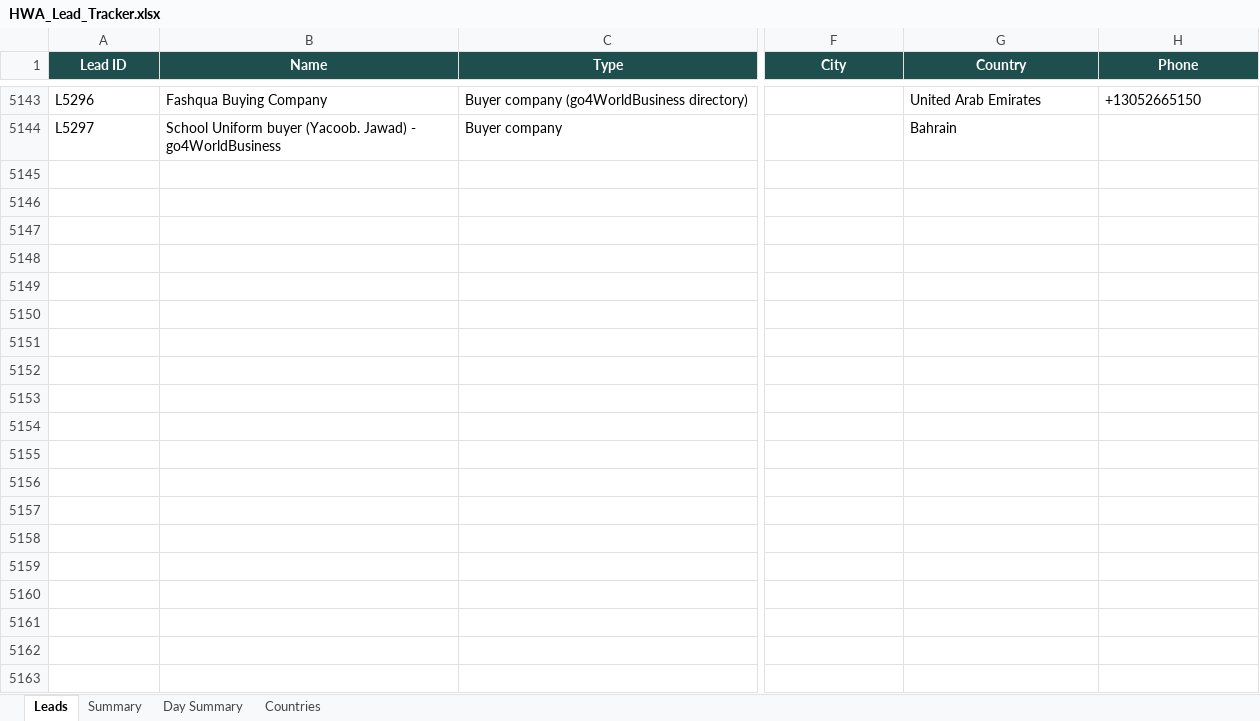
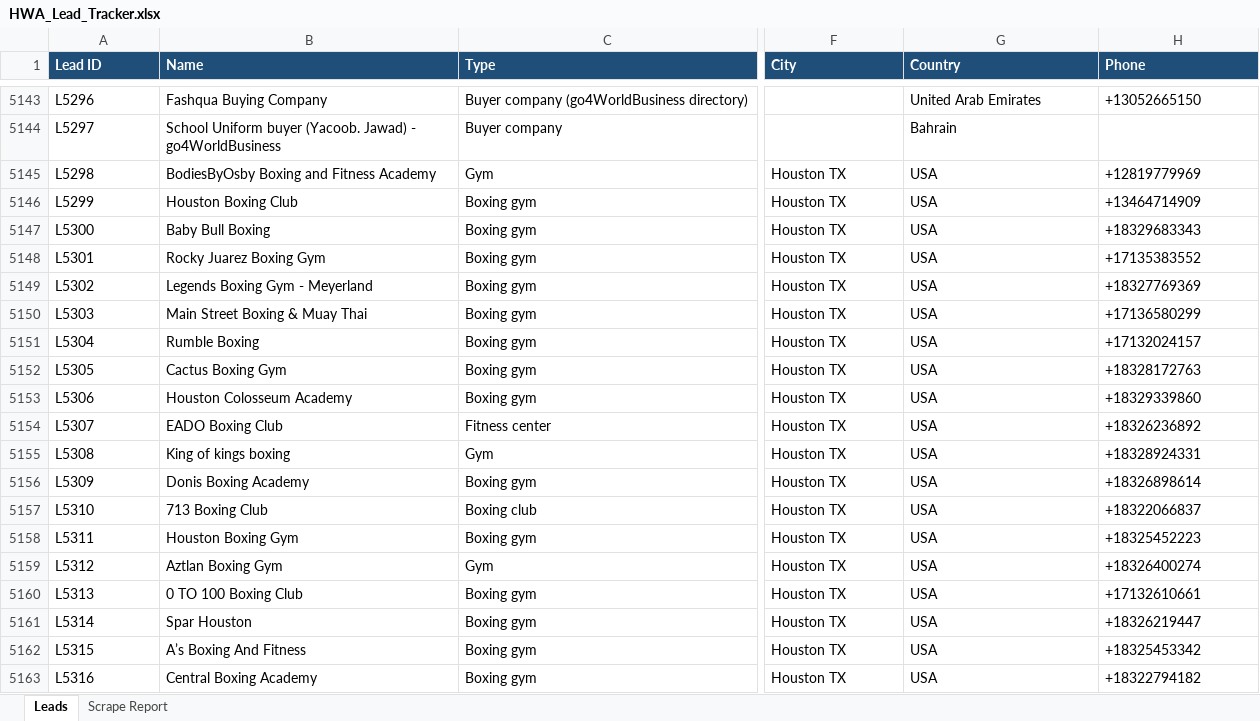
Before and after one commit to hsnwarriorapparel-dot/hsn-business, an Excel workbook: HWA_Lead_Tracker.xlsx, sheet Leads, drawn as a sheet; only a part is shown, gaps mark what is left out; values as stored, in another font and other column widths than the file's, no borders; rows hold the shown columns only; the diff covers the shown part only; the diff names each change by its address in the sheet, - before the commit and + after, or states it on an @@ line.

```diff
--- a/HWA_Lead_Tracker.xlsx (sheet Leads)
+++ b/HWA_Lead_Tracker.xlsx (sheet Leads)
-sheet tab: Summary
+sheet tab: Scrape Report
-sheet tab: Day Summary
-sheet tab: Countries
@@ A1:H1 fill: #1F4E4F → #1F4E78, alignment: center → left @@
+row 5145: L5298 | BodiesByOsby Boxing and Fitness Academy | Gym | Houston TX | USA | +12819779969
+row 5146: L5299 | Houston Boxing Club | Boxing gym | Houston TX | USA | +13464714909
+row 5147: L5300 | Baby Bull Boxing | Boxing gym | Houston TX | USA | +18329683343
+row 5148: L5301 | Rocky Juarez Boxing Gym | Boxing gym | Houston TX | USA | +17135383552
+row 5149: L5302 | Legends Boxing Gym - Meyerland | Boxing gym | Houston TX | USA | +18327769369
+row 5150: L5303 | Main Street Boxing & Muay Thai | Boxing gym | Houston TX | USA | +17136580299
+row 5151: L5304 | Rumble Boxing | Boxing gym | Houston TX | USA | +17132024157
+row 5152: L5305 | Cactus Boxing Gym | Boxing gym | Houston TX | USA | +18328172763
+row 5153: L5306 | Houston Colosseum Academy | Boxing gym | Houston TX | USA | +18329339860
+row 5154: L5307 | EADO Boxing Club | Fitness center | Houston TX | USA | +18326236892
+row 5155: L5308 | King of kings boxing | Gym | Houston TX | USA | +18328924331
+row 5156: L5309 | Donis Boxing Academy | Boxing gym | Houston TX | USA | +18326898614
+row 5157: L5310 | 713 Boxing Club | Boxing club | Houston TX | USA | +18322066837
+row 5158: L5311 | Houston Boxing Gym | Boxing gym | Houston TX | USA | +18325452223
+row 5159: L5312 | Aztlan Boxing Gym | Gym | Houston TX | USA | +18326400274
+row 5160: L5313 | 0 TO 100 Boxing Club | Boxing gym | Houston TX | USA | +17132610661
+row 5161: L5314 | Spar Houston | Boxing gym | Houston TX | USA | +18326219447
+row 5162: L5315 | A’s Boxing And Fitness | Boxing gym | Houston TX | USA | +18325453342
+row 5163: L5316 | Central Boxing Academy | Boxing gym | Houston TX | USA | +18322794182
```
Also changed, not shown: 64 added rows, 5 edited cells and cell formats elsewhere in this sheet, sheet Scrape Report, 1 other file.
